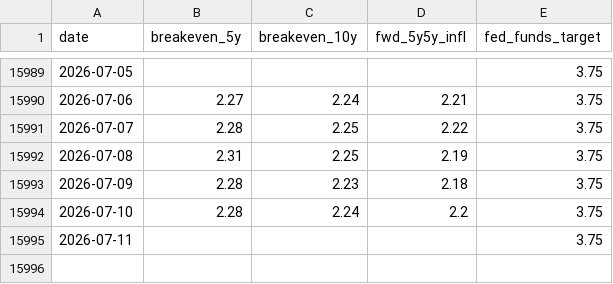
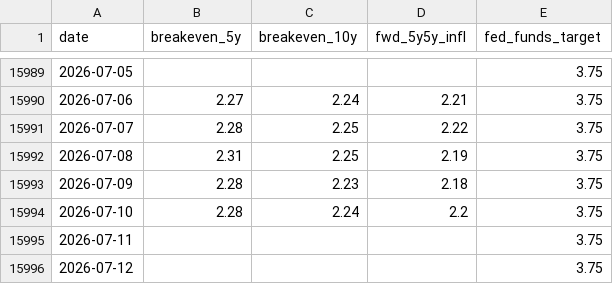
Before and after one commit to moolobi/notification, a CSV file: data/macro/inflation_monetary.csv, drawn as a sheet; only a part is shown, gaps mark what is left out.

```diff
--- a/data/macro/inflation_monetary.csv
+++ b/data/macro/inflation_monetary.csv
@@ -15995 +15995,2 @@ date,breakeven_5y,breakeven_10y,fwd_5y5y_infl,fed_funds_target
 2026-07-11,,,,3.75
+2026-07-12,,,,3.75
```
Also changed, not shown: data/macro/putcall_cboe.csv, 2 other files.
